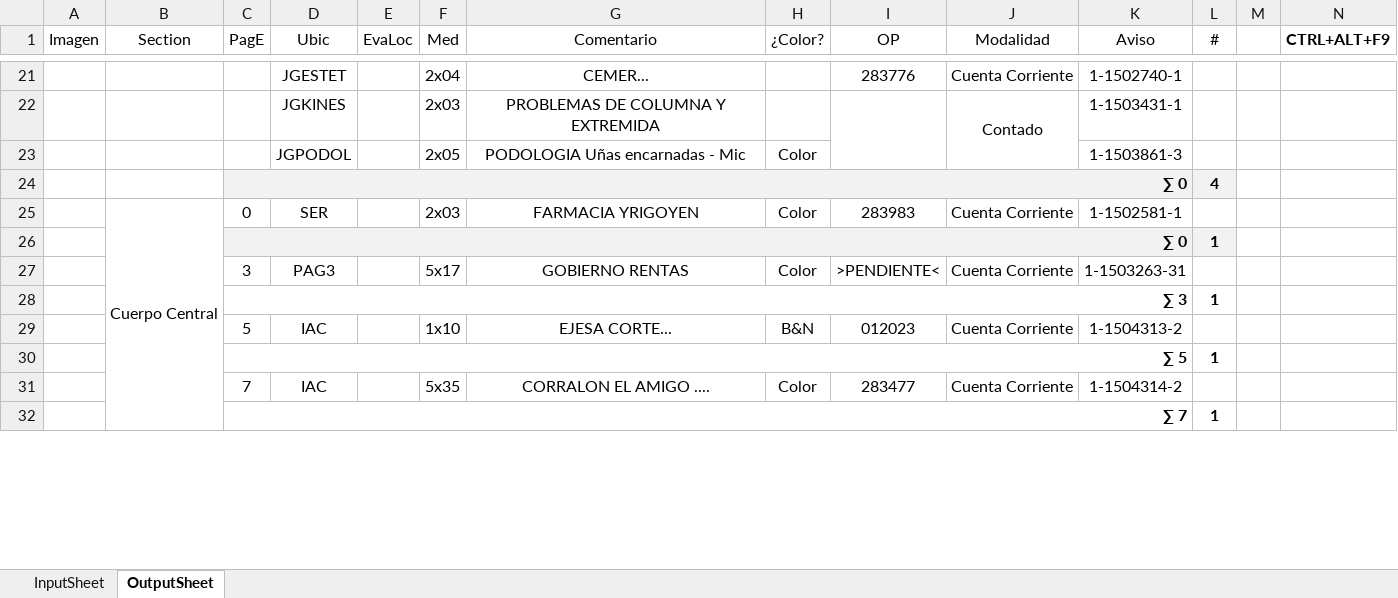
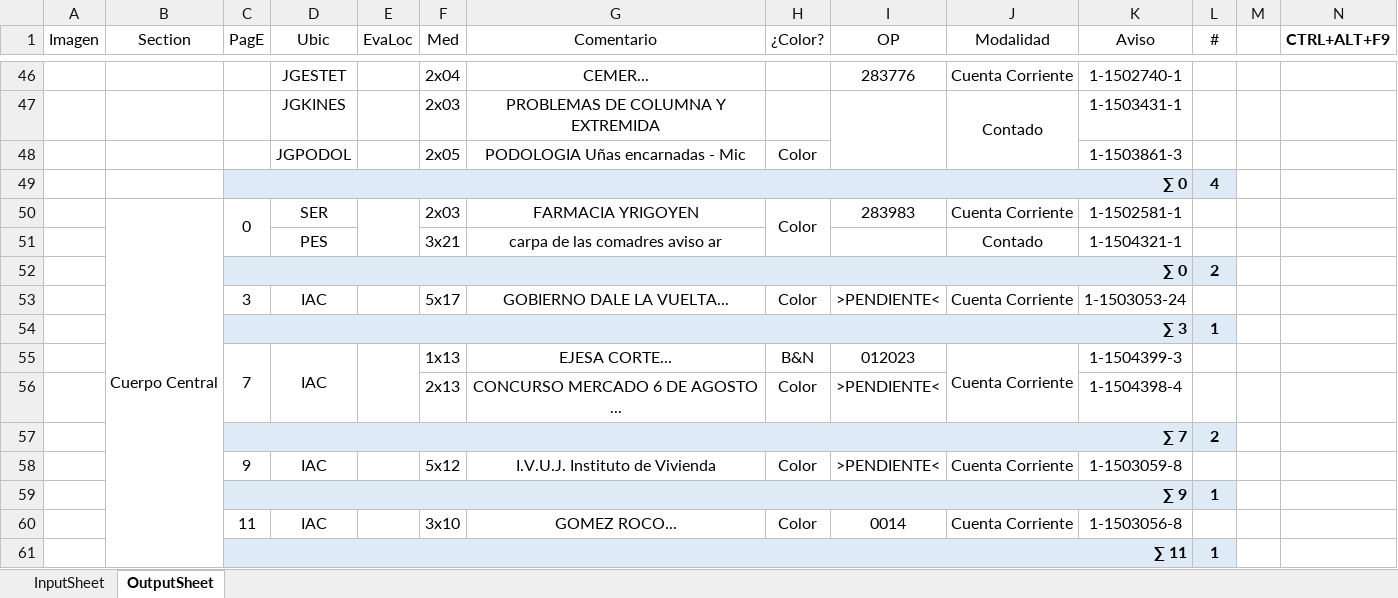
Before and after one commit to zherar7ordoya/AP5, an Excel workbook: Xtras/MSExcel/Analizador(v2023-01-25).xlsm, sheet OutputSheet, drawn as a sheet; only a part is shown, gaps mark what is left out; values as stored, in another font and other column widths than the file's, no borders; conditional formats not drawn; removed rows and columns are numbered as before the commit, all else as after; the diff covers the shown part only; the diff names each change by its address in the sheet, - before the commit and + after, or states it on an @@ line.

```diff
--- a/Xtras/MSExcel/Analizador(v2023-01-25).xlsm (sheet OutputSheet)
+++ b/Xtras/MSExcel/Analizador(v2023-01-25).xlsm (sheet OutputSheet)
+C50:C51 merged
+E50:E51 merged
+H50:H51 merged
-row 26:  |  | ∑ 0 |  |  |  |  |  |  |  |  | 1
+row 51:  |  |  | PES |  | 3x21 | carpa de las comadres aviso ar |  |  | Contado | 1-1504321-1 | 1
+row 52:  |  | ∑ 0 |  |  |  |  |  |  |  |  | 2
-D53 (Ubic): PAG3
+D53 (Ubic): IAC
-G53 (Comentario): GOBIERNO RENTAS
+G53 (Comentario): GOBIERNO DALE LA VUELTA...
-K53 (Aviso): 1-1503263-31
+K53 (Aviso): 1-1503053-24
-C54:L54 fill: none
+C54:L54 fill: #DEEBF7
-C55 (PagE): 5
+C55 (PagE): 7
+C55:C56 merged
+D55:D56 merged
+E55:E56 merged
-F55 (Med): 1x10
+F55 (Med): 1x13
+J55:J56 merged
-K55 (Aviso): 1-1504313-2
+K55 (Aviso): 1-1504399-3
+row 56:  |  |  |  |  | 2x13 | CONCURSO MERCADO 6 DE AGOSTO ... | Color | >PENDIENTE< |  | 1-1504398-4 | 1
+row 57:  |  | ∑ 7 |  |  |  |  |  |  |  |  | 2
+row 58:  |  | 9 | IAC |  | 5x12 | I.V.U.J. Instituto de Vivienda | Color | >PENDIENTE< | Cuenta Corriente | 1-1503059-8 | 1
-C59 (PagE): ∑ 5
+C59 (PagE): ∑ 9
-C59:L59 fill: none
+C59:L59 fill: #DEEBF7
-C60 (PagE): 7
+C60 (PagE): 11
-F60 (Med): 5x35
+F60 (Med): 3x10
-G60 (Comentario): CORRALON EL AMIGO ....
+G60 (Comentario): GOMEZ ROCO...
-I60 (OP): 283477
+I60 (OP): 0014
-K60 (Aviso): 1-1504314-2
+K60 (Aviso): 1-1503056-8
-C61 (PagE): ∑ 7
+C61 (PagE): ∑ 11
-C61:L61 fill: none
+C61:L61 fill: #DEEBF7
```
Also changed, not shown: 35 added rows, 16 removed rows, 2 moved rows, 25 edited cells, cell formats and merged cells elsewhere in this sheet, formulas that keep their value, hidden cells, 3 other files.
